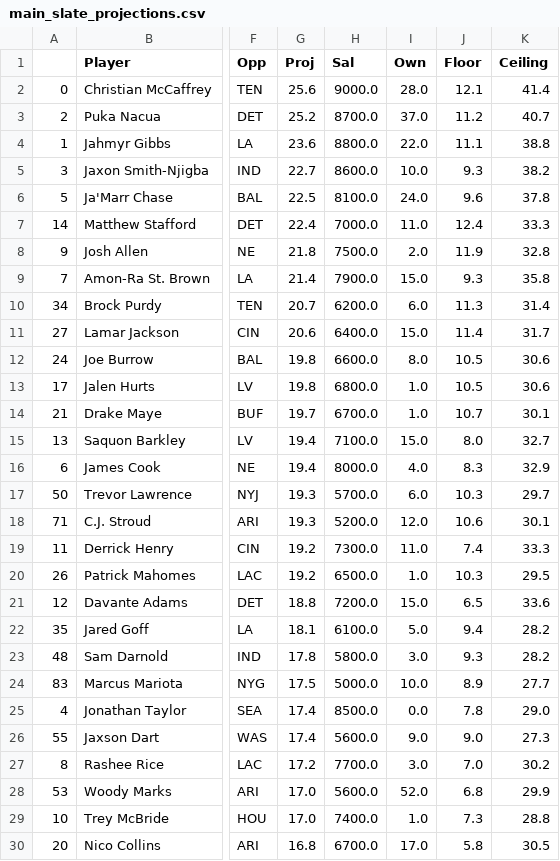
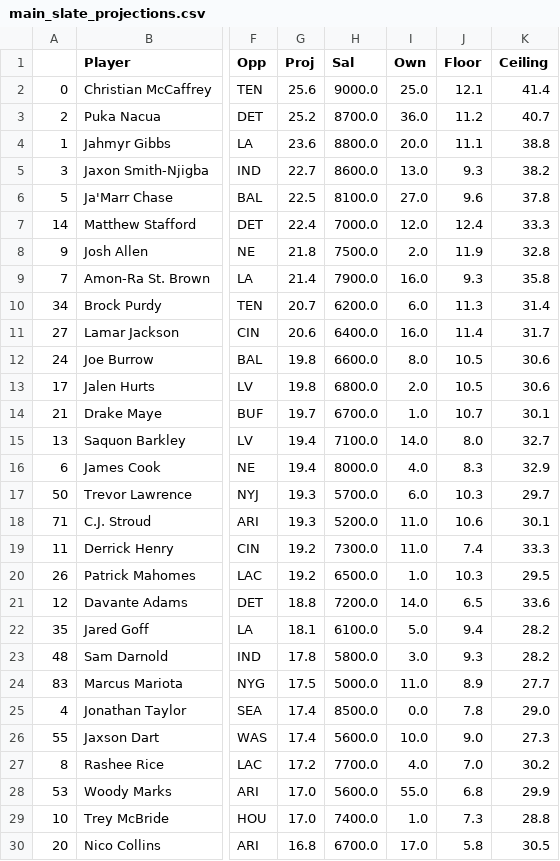
Before and after one commit to JonPGH/nflApp, a CSV file: Data/main_slate_projections.csv, drawn as a sheet; only a part is shown, gaps mark what is left out; the diff covers the shown part only; the diff names each change by its address in the sheet, - before the commit and + after, or states it on an @@ line.

```diff
--- a/Data/main_slate_projections.csv
+++ b/Data/main_slate_projections.csv
-I2 (Own): 28.0
+I2 (Own): 25.0
-I3 (Own): 37.0
+I3 (Own): 36.0
-I4 (Own): 22.0
+I4 (Own): 20.0
-I5 (Own): 10.0
+I5 (Own): 13.0
-I6 (Own): 24.0
+I6 (Own): 27.0
-I7 (Own): 11.0
+I7 (Own): 12.0
-I9 (Own): 15.0
+I9 (Own): 16.0
-I11 (Own): 15.0
+I11 (Own): 16.0
-I13 (Own): 1.0
+I13 (Own): 2.0
-I15 (Own): 15.0
+I15 (Own): 14.0
-I18 (Own): 12.0
+I18 (Own): 11.0
-I21 (Own): 15.0
+I21 (Own): 14.0
-I24 (Own): 10.0
+I24 (Own): 11.0
-I26 (Own): 9.0
+I26 (Own): 10.0
-I27 (Own): 3.0
+I27 (Own): 4.0
-I28 (Own): 52.0
+I28 (Own): 55.0
```
Also changed, not shown: 64 edited cells elsewhere in this file, Data/bookproj.csv, Data/fptsprojclean.csv, 5 other files.
